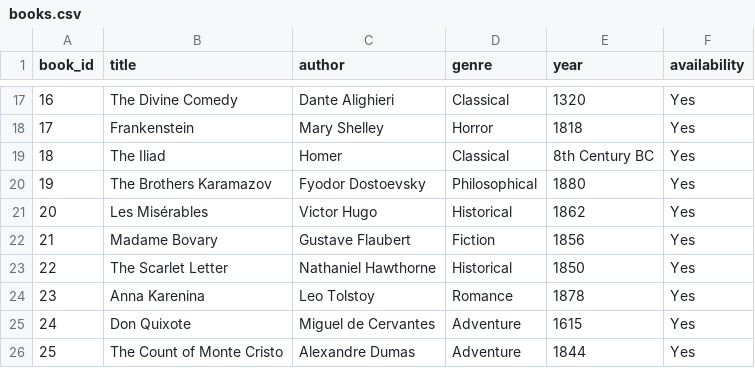
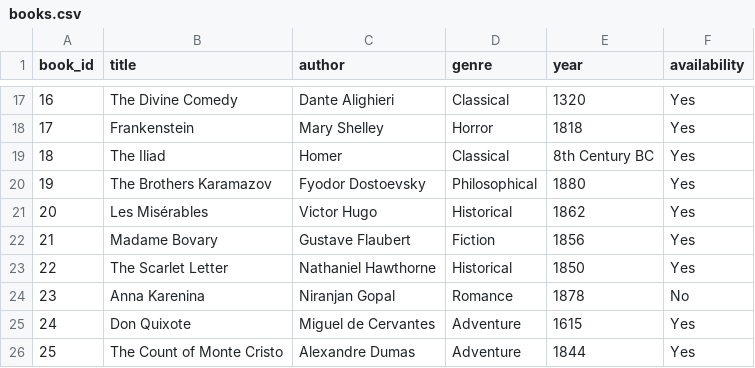
Before and after one commit to Niranjan-GopaL/Exploring_OS, a CSV file: Project/books.csv, drawn as a sheet; only a part is shown, gaps mark what is left out.

```diff
--- a/Project/books.csv
+++ b/Project/books.csv
@@ -23,3 +23,3 @@ book_id,title,author,genre,year,availability
 22,The Scarlet Letter,Nathaniel Hawthorne,Historical,1850,Yes
-23,Anna Karenina,Leo Tolstoy,Romance,1878,Yes
+23,Anna Karenina,Niranjan Gopal,Romance,1878,No
 24,Don Quixote,Miguel de Cervantes,Adventure,1615,Yes
```
Also changed, not shown: Project/server.csv, Project/students.csv, 3 other files.
